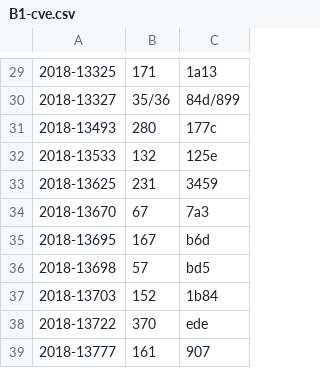
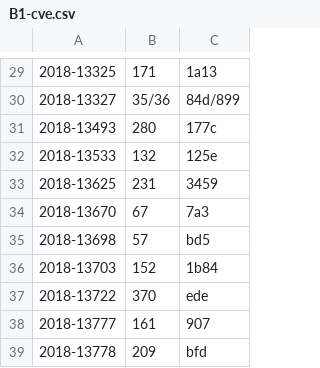
Before and after one commit to SoftSec-KAIST/Smartian-Artifact, a CSV file: benchmarks/assets/B1-cve.csv, drawn as a sheet; only a part is shown, gaps mark what is left out; the shorter side is filled out with more unchanged rows.

```diff
--- a/benchmarks/assets/B1-cve.csv
+++ b/benchmarks/assets/B1-cve.csv
@@ -34,3 +34,2 @@
 2018-13670,67,7a3
-2018-13695,167,b6d
 2018-13698,57,bd5
```
Also changed, not shown: 5 other files.
